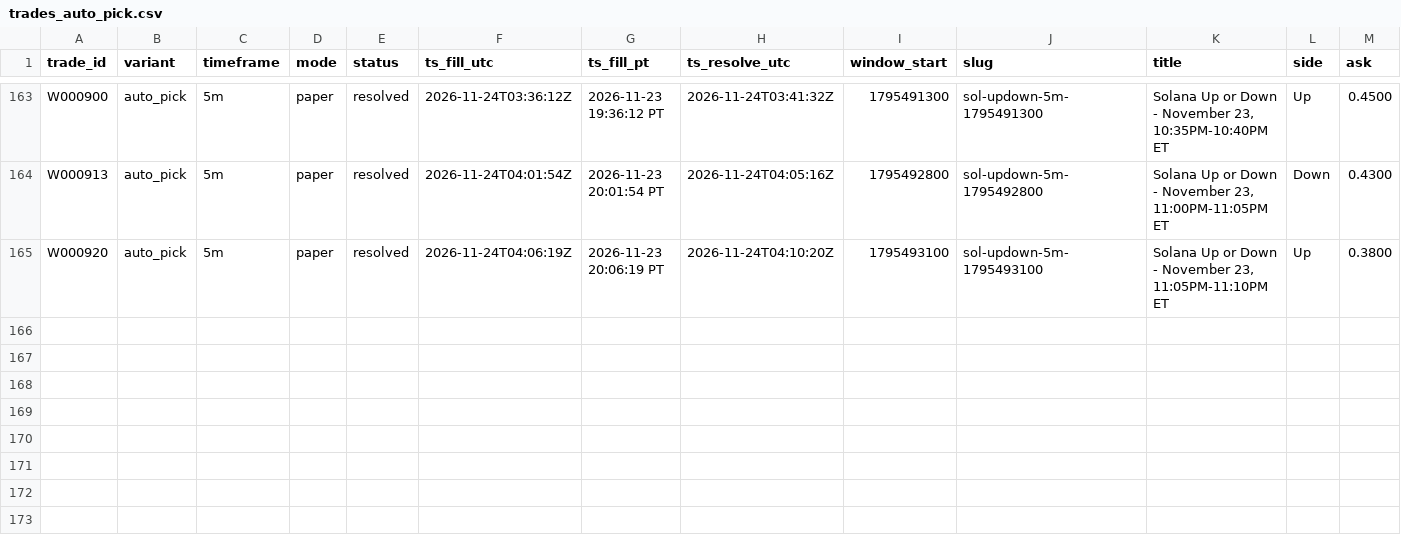
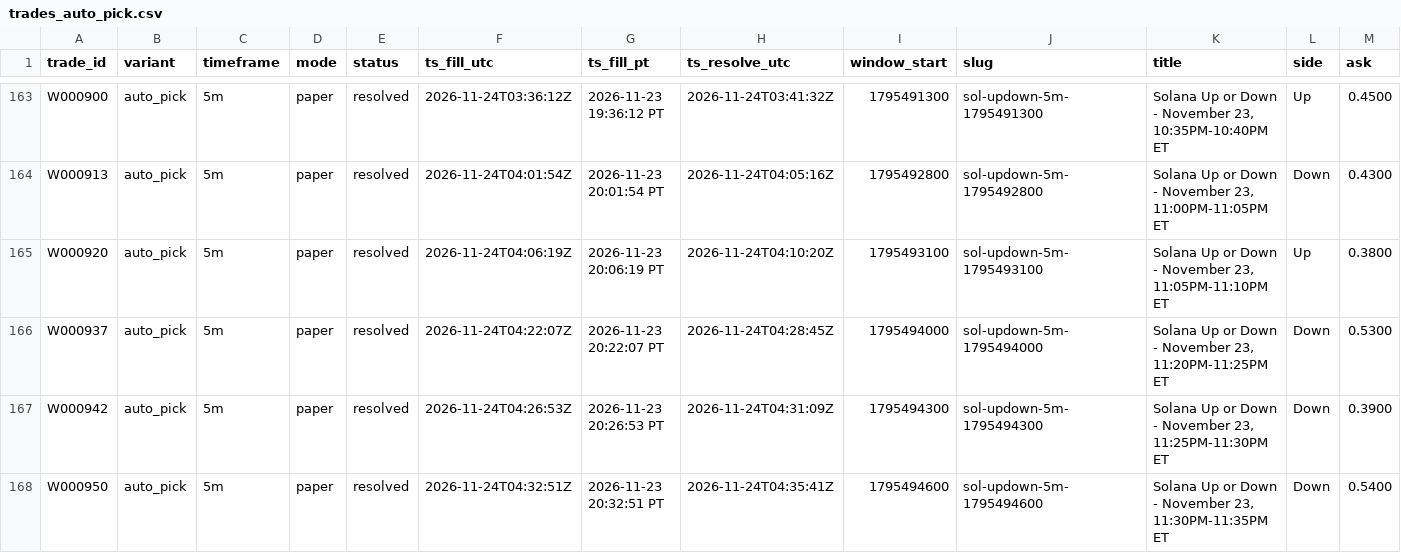
Before and after one commit to michaeldeuchar-dotcom/sol-paper-bot, a CSV file: data/week2/trades_auto_pick.csv, drawn as a sheet; only a part is shown, gaps mark what is left out; rows hold the shown columns only; the diff names each change by its address in the sheet, - before the commit and + after, or states it on an @@ line.

```diff
--- a/data/week2/trades_auto_pick.csv
+++ b/data/week2/trades_auto_pick.csv
+row 166: W000937 | auto_pick | 5m | paper | resolved | 2026-11-24T04:22:07Z | 2026-11-23 20:22:07 PT | 2026-11-24T04:28:45Z | 1795494000 | sol-updown-5m-1795494000 | Solana Up or Down - November 23, 11:20PM-11:25PM ET | Down | 0.5300
+row 167: W000942 | auto_pick | 5m | paper | resolved | 2026-11-24T04:26:53Z | 2026-11-23 20:26:53 PT | 2026-11-24T04:31:09Z | 1795494300 | sol-updown-5m-1795494300 | Solana Up or Down - November 23, 11:25PM-11:30PM ET | Down | 0.3900
+row 168: W000950 | auto_pick | 5m | paper | resolved | 2026-11-24T04:32:51Z | 2026-11-23 20:32:51 PT | 2026-11-24T04:35:41Z | 1795494600 | sol-updown-5m-1795494600 | Solana Up or Down - November 23, 11:30PM-11:35PM ET | Down | 0.5400
```
Also changed, not shown: data/week2/decisions_tail.csv, data/week2/trades_bankroll_20.csv, 13 other files.
